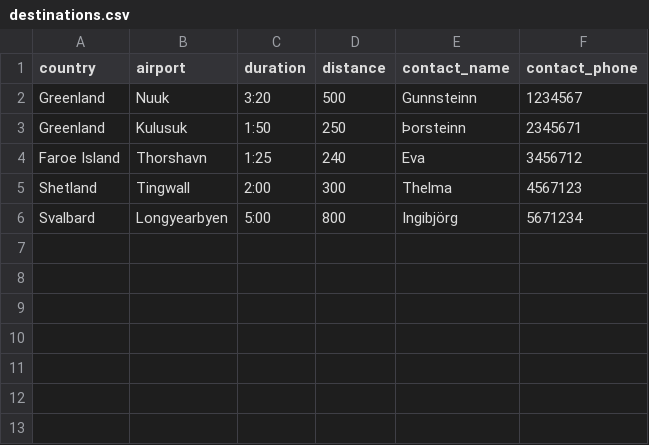
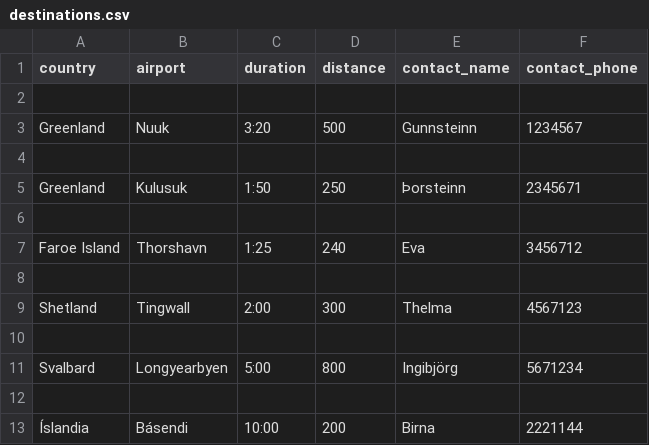
Before and after one commit to evab19/verklegt1, a CSV file: Source/data/destinations.csv, drawn as a sheet.

```diff
--- a/Source/data/destinations.csv
+++ b/Source/data/destinations.csv
@@ -1,6 +1,13 @@
 country,airport,duration,distance,contact_name,contact_phone
+
 Greenland,Nuuk,3:20,500,Gunnsteinn,1234567
+
 Greenland,Kulusuk,1:50,250,Þorsteinn,2345671
+
 Faroe Island,Thorshavn,1:25,240,Eva,3456712
+
 Shetland,Tingwall,2:00,300,Thelma,4567123
+
 Svalbard,Longyearbyen,5:00,800,Ingibjörg,5671234
+
+Íslandia,Básendi,10:00,200,Birna,2221144
```
Also changed, not shown: Source/data/airplanes.csv, Source/data/employee.csv, 8 other files.
